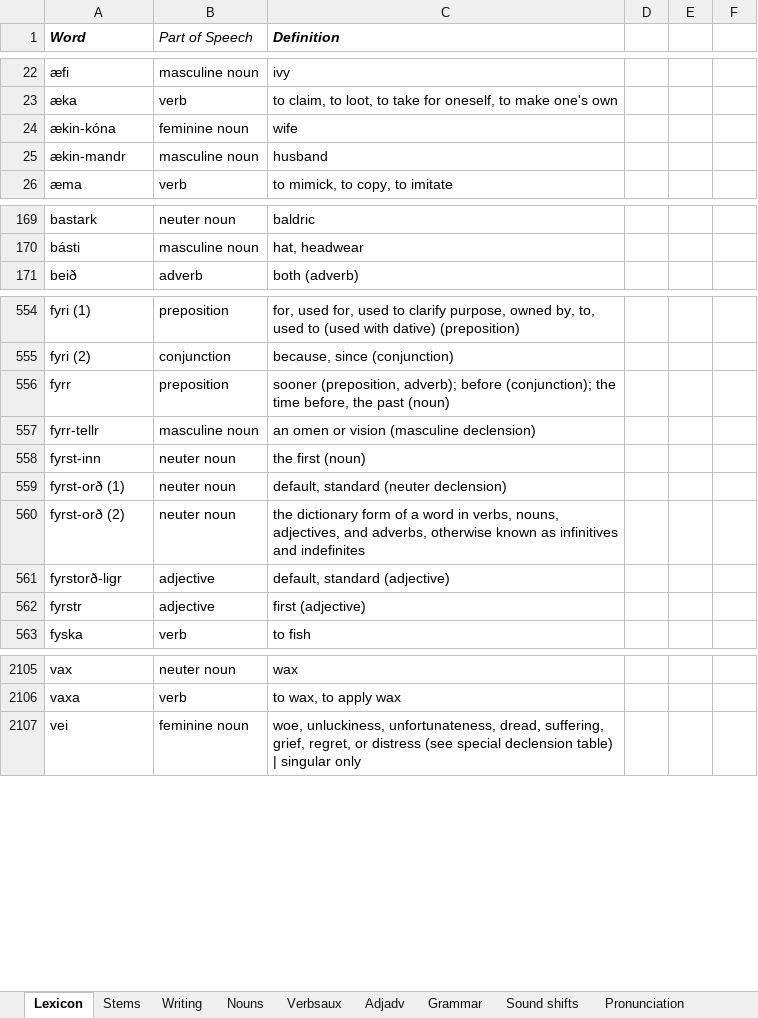
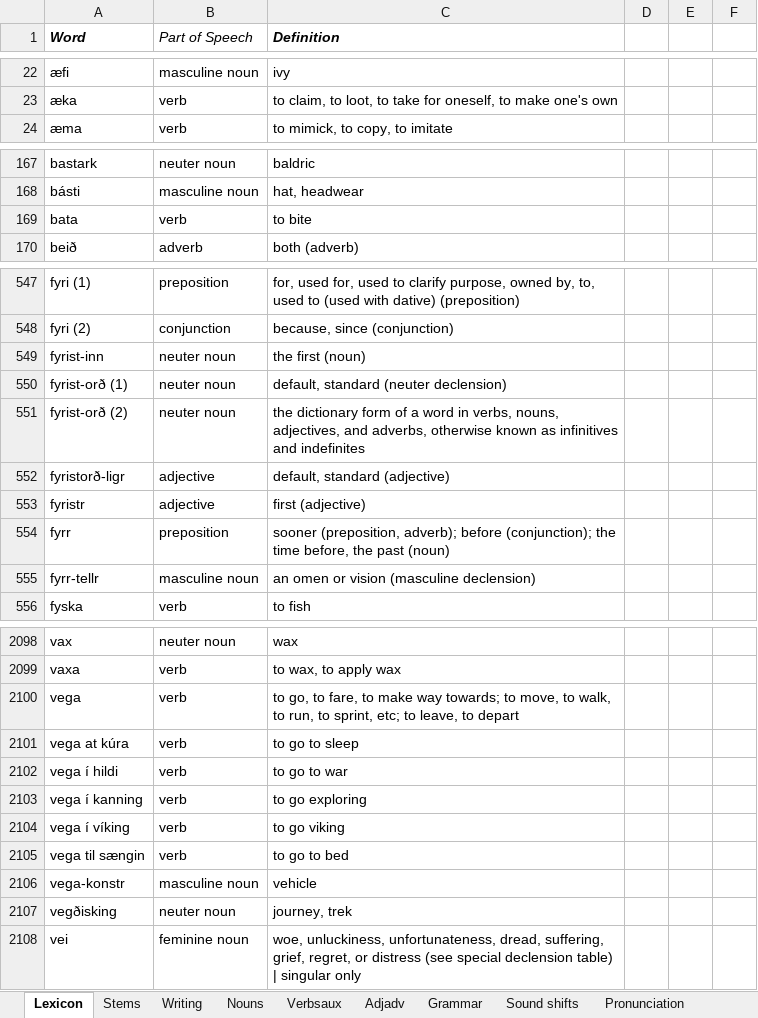
Before and after one commit to Oneo64/Aldraheimr, an Excel workbook: Literature/Languages/Oddarish.xlsx, sheet Lexicon, drawn as a sheet; only a part is shown, gaps mark what is left out; values as stored, in another font and other column widths than the file's, no borders; charts and pictures and table styles not drawn; removed rows and columns are numbered as before the commit, all else as after; the diff covers the shown part only; the diff names each change by its address in the sheet, - before the commit and + after, or states it on an @@ line.

Commit message:
Update Oddarish.xlsx

```diff
--- a/Literature/Languages/Oddarish.xlsx (sheet Lexicon)
+++ b/Literature/Languages/Oddarish.xlsx (sheet Lexicon)
-row 24: ækin-kóna | feminine noun | wife
-row 25: ækin-mandr | masculine noun | husband
+row 169: bata | verb | to bite
+row 549: fyrist-inn | neuter noun | the first (noun)
+row 550: fyrist-orð (1) | neuter noun | default, standard (neuter declension)
+row 551: fyrist-orð (2) | neuter noun | the dictionary form of a word in verbs, nouns, adjectives, and adverbs, otherwise known as infinitives and indefinites
+row 552: fyristorð-ligr | adjective | default, standard (adjective)
+row 553: fyristr | adjective | first (adjective)
-row 558: fyrst-inn | neuter noun | the first (noun)
-row 559: fyrst-orð (1) | neuter noun | default, standard (neuter declension)
-row 560: fyrst-orð (2) | neuter noun | the dictionary form of a word in verbs, nouns, adjectives, and adverbs, otherwise known as infinitives and indefinites
-row 561: fyrstorð-ligr | adjective | default, standard (adjective)
-row 562: fyrstr | adjective | first (adjective)
+row 2100: vega | verb | to go, to fare, to make way towards; to move, to walk, to run, to sprint, etc; to leave, to depart
+row 2101: vega at kúra | verb | to go to sleep
+row 2102: vega í hildi | verb | to go to war
+row 2103: vega í kanning | verb | to go exploring
+row 2104: vega í víking | verb | to go viking
+row 2105: vega til sængin | verb | to go to bed
+row 2106: vega-konstr | masculine noun | vehicle
+row 2107: vegðisking | neuter noun | journey, trek
```
Also changed, not shown: 13 added rows, 19 removed rows and 6 edited cells elsewhere in this sheet, sheet Sound shifts, sheet Verbsaux, sheet Grammar.
